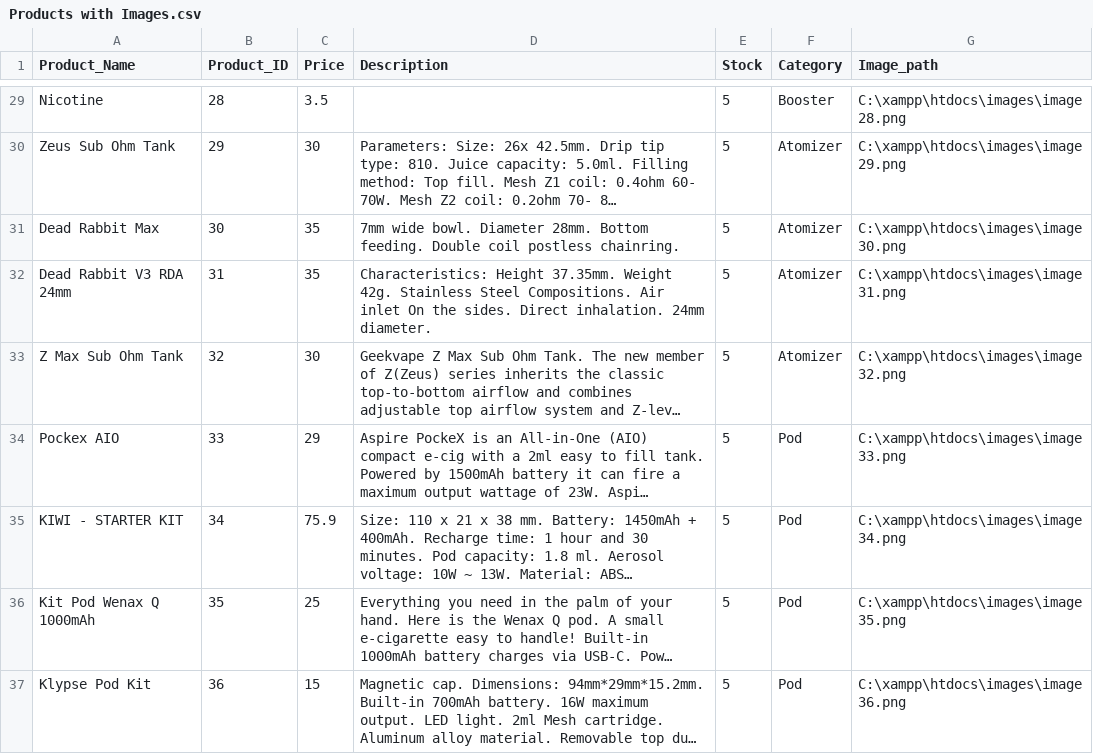
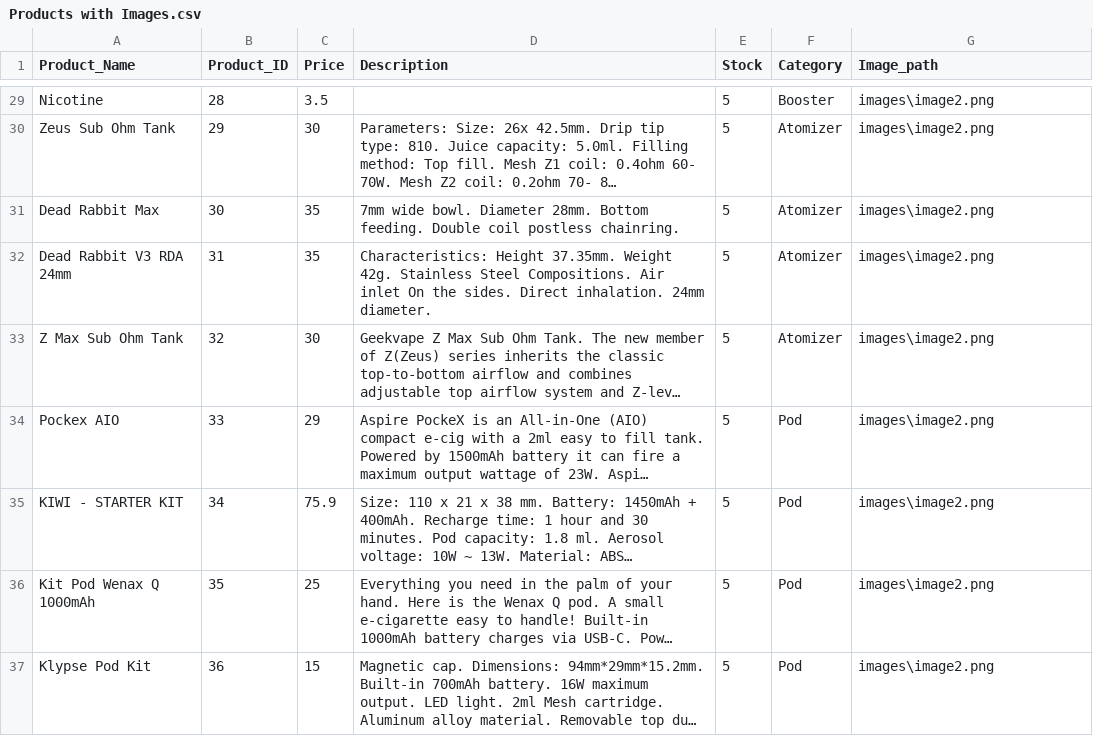
Before and after one commit to kkraso01/epl343.winter23.team9, a CSV file: BackEnd/Data/Products with Images.csv, drawn as a sheet; only a part is shown, gaps mark what is left out; long unchanged cells end in …; the diff covers the shown part only; the diff names each change by its address in the sheet, - before the commit and + after, or states it on an @@ line.

Commit message:
Update on image path

```diff
--- a/BackEnd/Data/Products with Images.csv
+++ b/BackEnd/Data/Products with Images.csv
-G29 (Image_path): C:\xampp\htdocs\images\image28.png
+G29 (Image_path): images\image2.png
-G30 (Image_path): C:\xampp\htdocs\images\image29.png
+G30 (Image_path): images\image2.png
-G31 (Image_path): C:\xampp\htdocs\images\image30.png
+G31 (Image_path): images\image2.png
-G32 (Image_path): C:\xampp\htdocs\images\image31.png
+G32 (Image_path): images\image2.png
-G33 (Image_path): C:\xampp\htdocs\images\image32.png
+G33 (Image_path): images\image2.png
-G34 (Image_path): C:\xampp\htdocs\images\image33.png
+G34 (Image_path): images\image2.png
-G35 (Image_path): C:\xampp\htdocs\images\image34.png
+G35 (Image_path): images\image2.png
-G36 (Image_path): C:\xampp\htdocs\images\image35.png
+G36 (Image_path): images\image2.png
-G37 (Image_path): C:\xampp\htdocs\images\image36.png
+G37 (Image_path): images\image2.png
```
Also changed, not shown: 27 edited cells elsewhere in this file.
